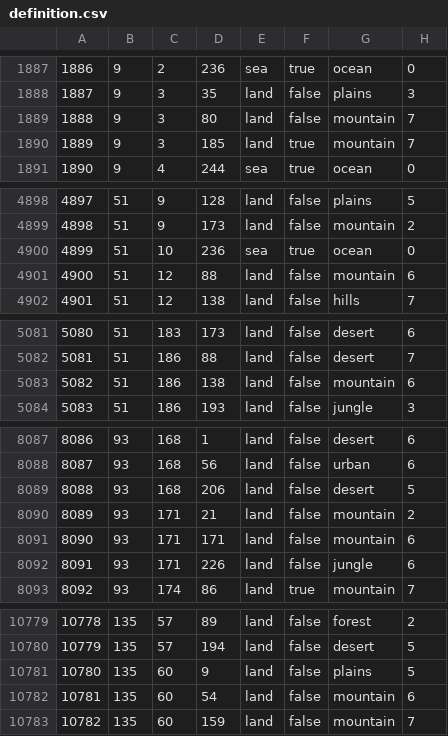
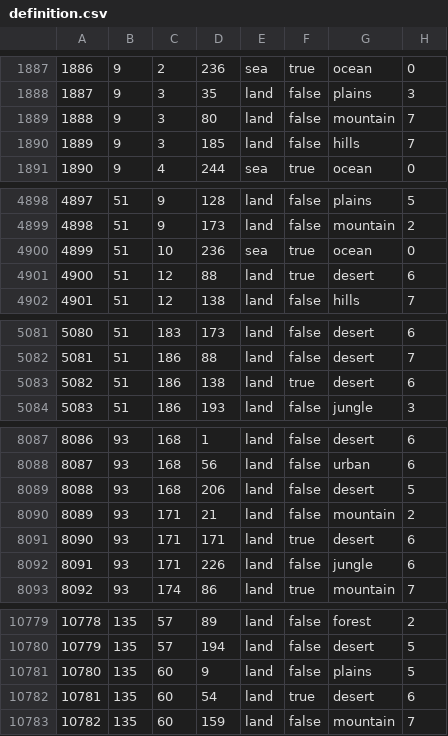
Before and after one commit to otti086/JFU_testing, a CSV file: map/definition.csv, drawn as a sheet; only a part is shown, gaps mark what is left out; the diff covers the shown part only.

```diff
--- a/map/definition.csv
+++ b/map/definition.csv
@@ -1889,3 +1889,3 @@
 1888;9;3;80;land;false;mountain;7
-1889;9;3;185;land;true;mountain;7
+1889;9;3;185;land;false;hills;7
 1890;9;4;244;sea;true;ocean;0
@@ -4900,3 +4900,3 @@
 4899;51;10;236;sea;true;ocean;0
-4900;51;12;88;land;false;mountain;6
+4900;51;12;88;land;true;desert;6
 4901;51;12;138;land;false;hills;7
@@ -5082,3 +5082,3 @@
 5081;51;186;88;land;false;desert;7
-5082;51;186;138;land;false;mountain;6
+5082;51;186;138;land;true;desert;6
 5083;51;186;193;land;false;jungle;3
@@ -8090,3 +8090,3 @@
 8089;93;171;21;land;false;mountain;2
-8090;93;171;171;land;false;mountain;6
+8090;93;171;171;land;true;desert;6
 8091;93;171;226;land;false;jungle;6
@@ -10781,3 +10781,3 @@
 10780;135;60;9;land;false;plains;5
-10781;135;60;54;land;false;mountain;6
+10781;135;60;54;land;true;desert;6
 10782;135;60;159;land;false;mountain;7
```
Also changed, not shown: 1 removed row and 31 edited cells elsewhere in this file, map/adjacencies.csv, 48 other files.
